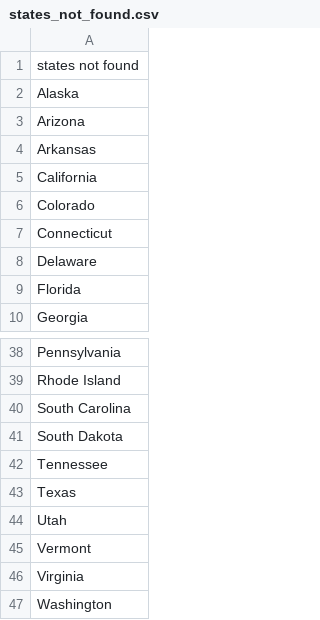
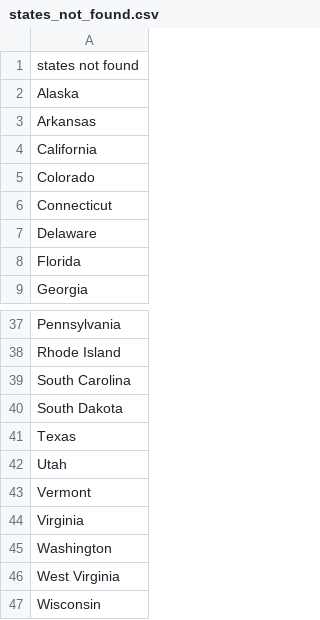
Before and after one commit to Varreaux/100-days-python, a CSV file: Day25/states_not_found.csv, drawn as a sheet; only a part is shown, gaps mark what is left out; the shorter side is filled out with more unchanged rows.

```diff
--- a/Day25/states_not_found.csv
+++ b/Day25/states_not_found.csv
@@ -2,3 +2,2 @@ states not found
 Alaska
-Arizona
 Arkansas
@@ -41,3 +40,2 @@ South Carolina
 South Dakota
-Tennessee
 Texas
```
Also changed, not shown: 2 other files.
